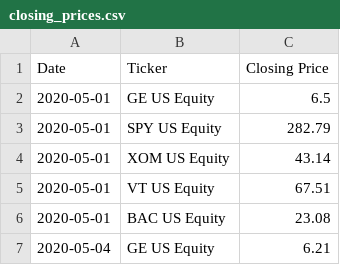
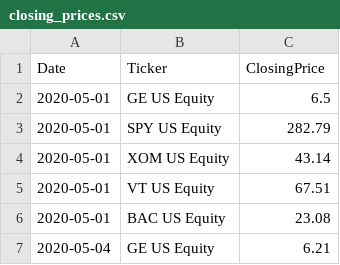
Before and after one commit to rochejo/PnlViewer, a CSV file: data/closing_prices.csv, drawn as a sheet; only a part is shown.

```diff
--- a/data/closing_prices.csv
+++ b/data/closing_prices.csv
@@ -1,2 +1,2 @@
-Date,Ticker,Closing Price
+Date,Ticker,ClosingPrice
 2020-05-01,GE US Equity,6.5
```
Also changed, not shown: 6 other files.
